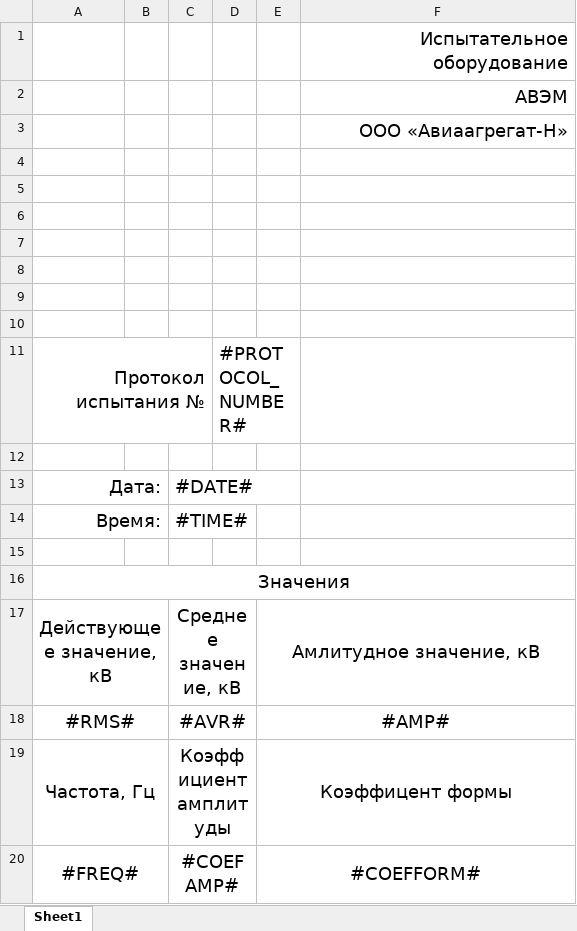
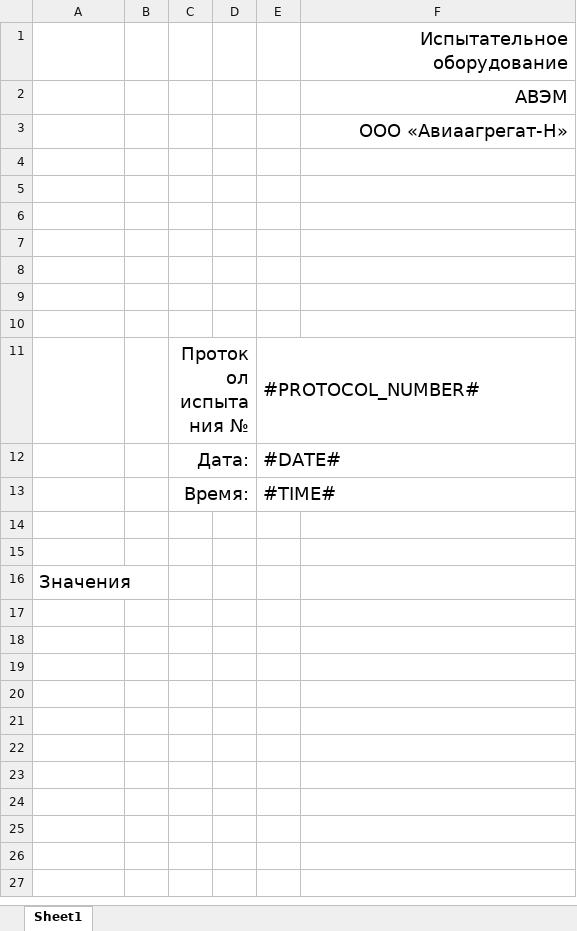
Before and after one commit to meepo161/kvm120android, an Excel workbook: app/src/main/res/raw/graph.xlsx, sheet Sheet1, drawn as a sheet; values as stored, in another font and other column widths than the file's, no borders; charts and pictures not drawn; removed rows and columns are numbered as before the commit, all else as after; the diff names each change by its address in the sheet, - before the commit and + after, or states it on an @@ line.

```diff
--- a/app/src/main/res/raw/graph.xlsx (sheet Sheet1)
+++ b/app/src/main/res/raw/graph.xlsx (sheet Sheet1)
+column D, empty
-column E, empty
-row 11: Протокол испытания № |  |  | #PROTOCOL_NUMBER#
+row 11:  |  | Протокол испытания № |  | #PROTOCOL_NUMBER#
+row 12:  |  | Дата: |  | #DATE#
+row 13:  |  | Время: |  | #TIME#
-row 13: Дата: |  | #DATE#
-row 14: Время: |  | #TIME#
-A16 alignment: center
+A16 alignment: left
-A16:F16 merged
-row 17: Действующее значение, кВ |  | Среднее значение, кВ |  | Амлитудное значение, кВ
-row 18: #RMS# |  | #AVR# |  | #AMP#
-row 19: Частота, Гц |  | Коэффициент амплитуды |  | Коэффицент формы
-row 20: #FREQ# |  | #COEFAMP# |  | #COEFFORM#
```
Also changed, not shown: charts or pictures, app/src/main/res/raw/dot.xlsx, 14 other files.
